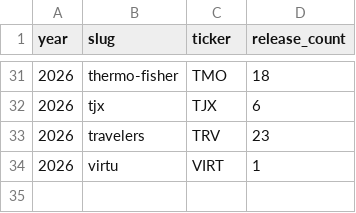
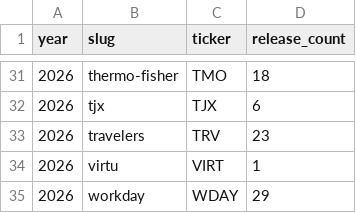
Before and after one commit to KamarajuKusumanchi/primary_wire, a CSV file: reports/latest/press_release_counts.csv, drawn as a sheet; only a part is shown, gaps mark what is left out.

```diff
--- a/reports/latest/press_release_counts.csv
+++ b/reports/latest/press_release_counts.csv
@@ -34 +34,2 @@ year,slug,ticker,release_count
 2026,virtu,VIRT,1
+2026,workday,WDAY,29
```
Also changed, not shown: reports/latest/ir_platform.csv, reports/latest/scraper_coverage_missing.csv, 1 other file.
